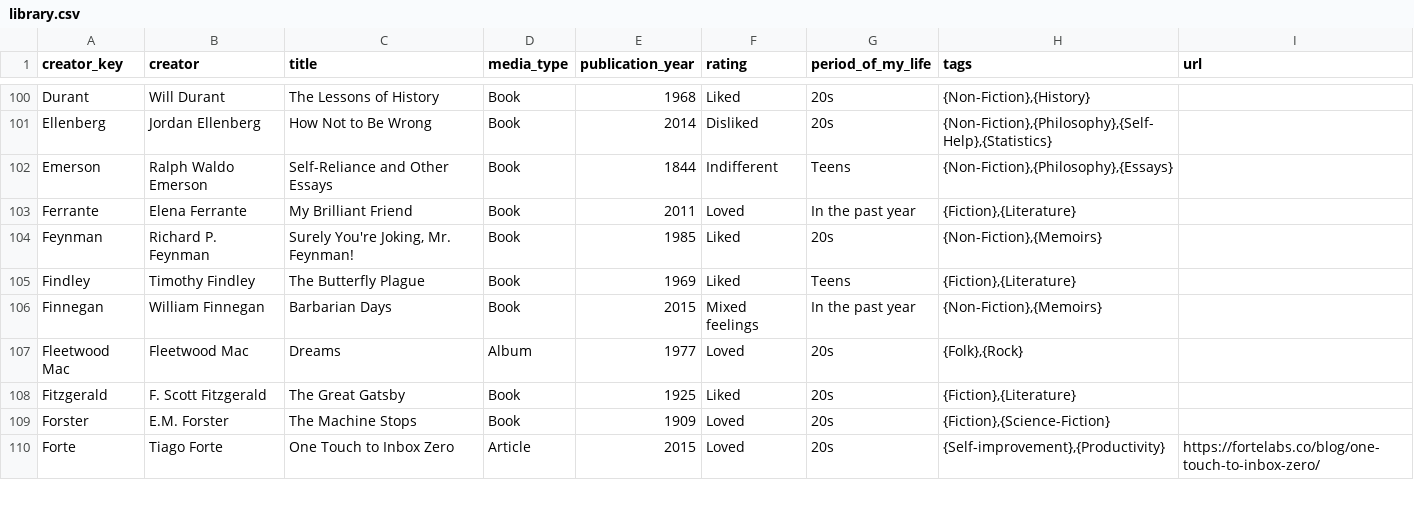
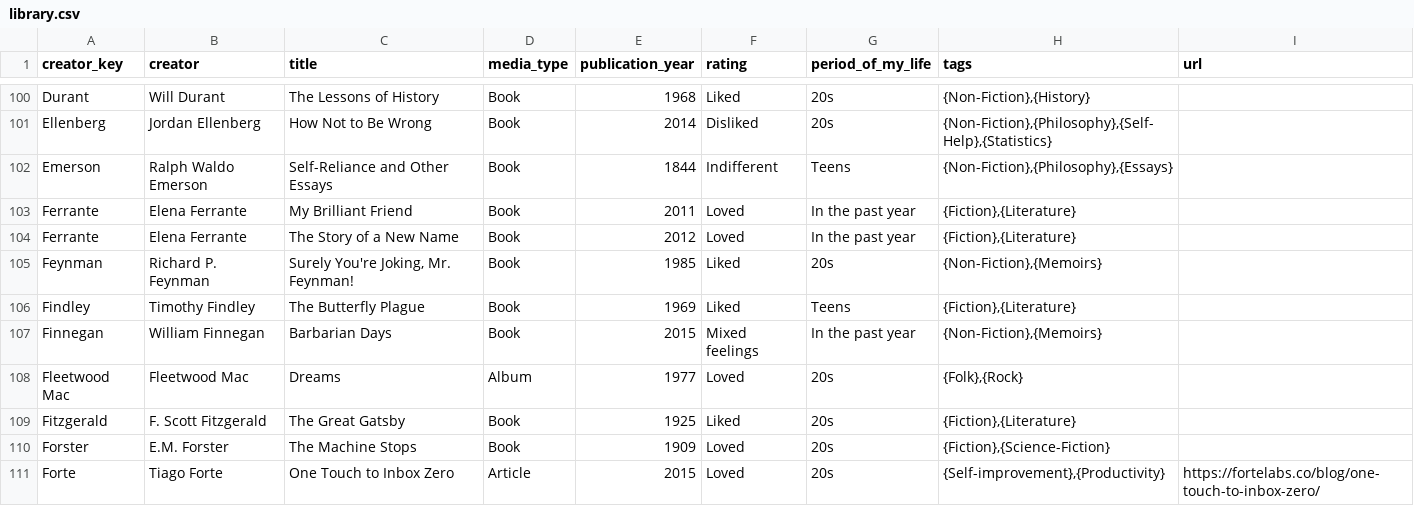
Before and after one commit to davidklaing/davidklaing.github.io, a CSV file: library.csv, drawn as a sheet; only a part is shown, gaps mark what is left out.

Commit message:
add the story of a new name to library

```diff
--- a/library.csv
+++ b/library.csv
@@ -103,2 +103,3 @@ Emerson,Ralph Waldo Emerson,Self-Reliance and Other Essays,Book,1844,Indifferent
 Ferrante,Elena Ferrante,My Brilliant Friend,Book,2011,Loved,In the past year,"{Fiction},{Literature}",
+Ferrante,Elena Ferrante,The Story of a New Name,Book,2012,Loved,In the past year,"{Fiction},{Literature}",
 Feynman,Richard P. Feynman,"Surely You're Joking, Mr. Feynman!",Book,1985,Liked,20s,"{Non-Fiction},{Memoirs}",
```
Also changed, not shown: 23 other files.
